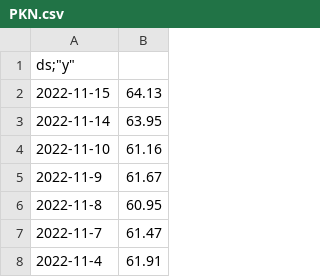
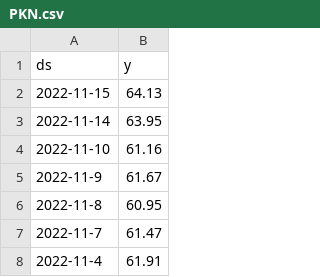
Before and after one commit to MarekOry/Repo, a CSV file: PKN.csv, drawn as a sheet; only a part is shown; removed rows and columns are numbered as before the commit, all else as after; the diff names each change by its address in the sheet, - before the commit and + after, or states it on an @@ line.

Commit message:
Update PKN.csv

```diff
--- a/PKN.csv
+++ b/PKN.csv
-row 1: ds;"y"
+row 1: ds | y
```
